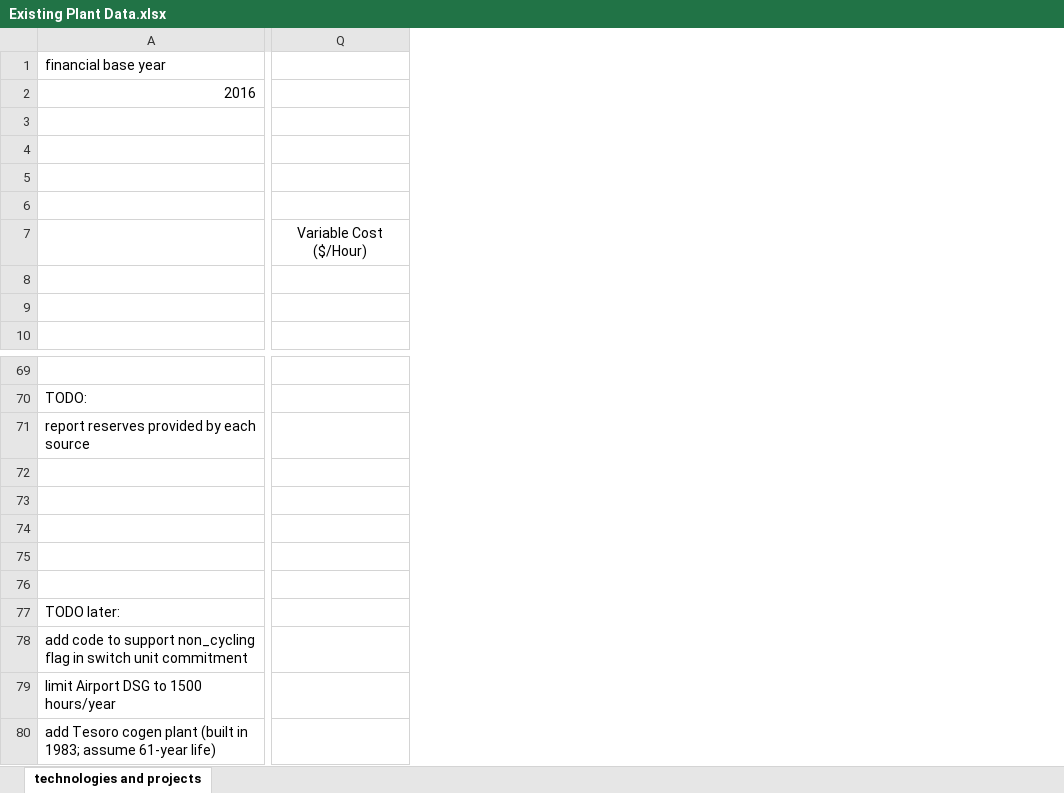
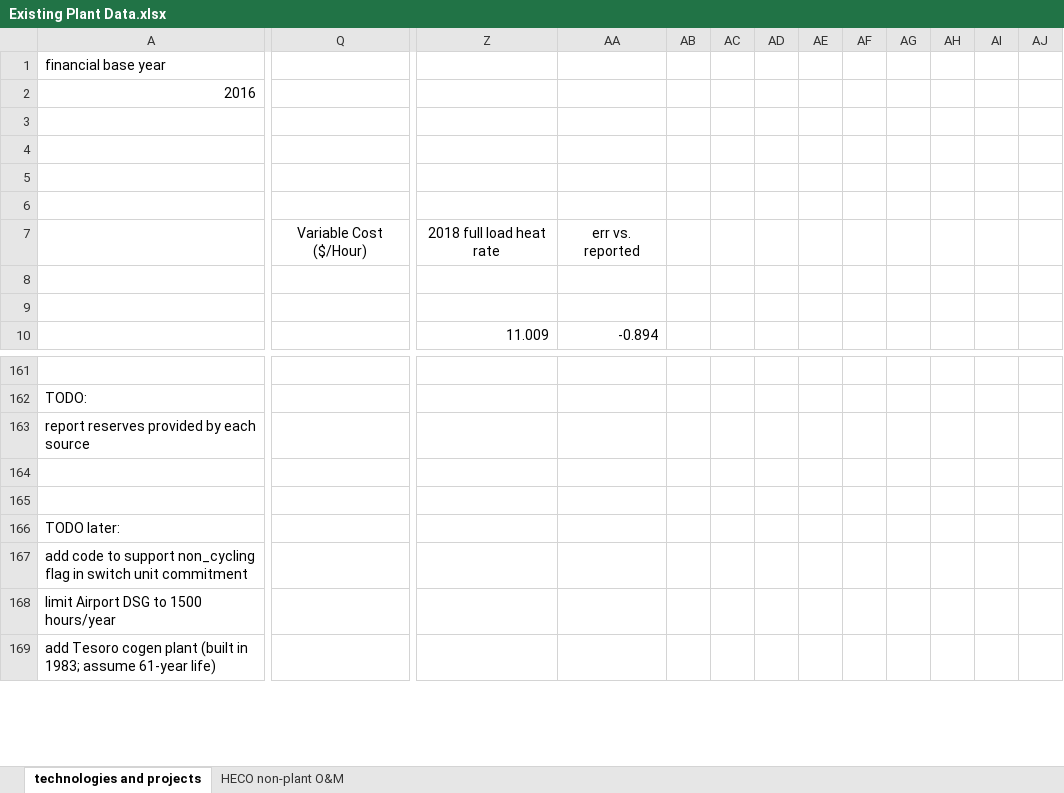
Before and after one commit to switch-hawaii/data, an Excel workbook: Generator Info/Existing Plant Data.xlsx, sheet technologies and projects, drawn as a sheet; only a part is shown, gaps mark what is left out; values as stored, in another font and other column widths than the file's, no borders; charts and pictures not drawn; removed rows and columns are numbered as before the commit, all else as after; rows hold the shown columns only; the diff covers the shown part only; the diff names each change by its address in the sheet, - before the commit and + after, or states it on an @@ line.

```diff
--- a/Generator Info/Existing Plant Data.xlsx (sheet technologies and projects)
+++ b/Generator Info/Existing Plant Data.xlsx (sheet technologies and projects)
+sheet tab: HECO non-plant O&M
-column Q, row 7: Variable Cost ($/Hour)
+column Q, row 7: Variable Cost ($/Hour)
+column Z, rows 7-10: 2018 full load heat rate |  |  | 11.009
+column AA, rows 7-10: err vs. reported |  |  | -0.894
+column AB, empty
+column AC, empty
+column AD, empty
+column AE, empty
+column AF, empty
+column AG, empty
+column AH, empty
+column AI, empty
+column AJ, empty
-row 1: financial base year
-row 2: 2016
+row 1: financial base year
+row 2: 2016
-row 72: (empty)
-row 73: (empty)
-row 74: (empty)
```
Also changed, not shown: 71 added rows, 19 removed rows, 5 added columns, 173 edited cells and cell formats elsewhere in this sheet, formulas that keep their value, hidden cells, charts or pictures, 49 other files.
